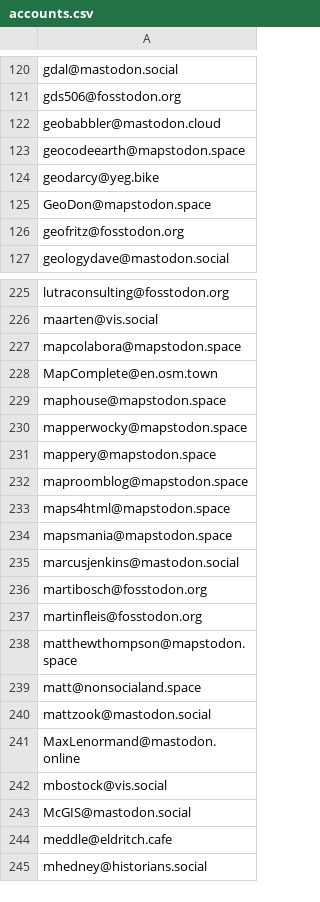
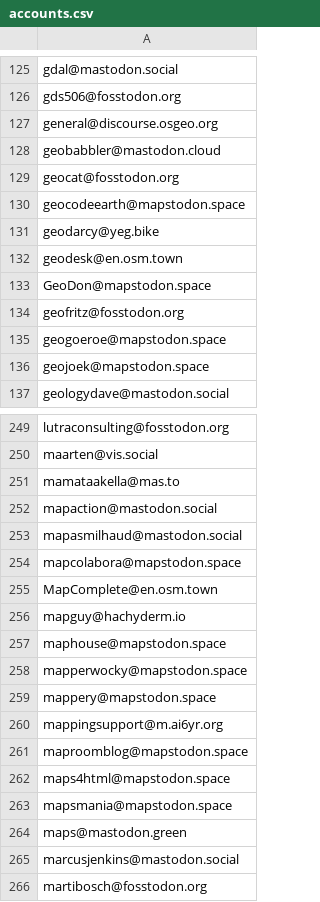
Before and after one commit to jsanz/geospatial-people-fediverse, a CSV file: accounts.csv, drawn as a sheet; only a part is shown, gaps mark what is left out; the shorter side is filled out with more unchanged rows; the diff covers the shown part only.

```diff
--- a/accounts.csv
+++ b/accounts.csv
@@ -121,7 +126,12 @@ gdal@mastodon.social
 gds506@fosstodon.org
+general@discourse.osgeo.org
 geobabbler@mastodon.cloud
+geocat@fosstodon.org
 geocodeearth@mapstodon.space
 geodarcy@yeg.bike
+geodesk@en.osm.town
 GeoDon@mapstodon.space
 geofritz@fosstodon.org
+geogoeroe@mapstodon.space
+geojoek@mapstodon.space
 geologydave@mastodon.social
@@ -226,4 +250,8 @@ lutraconsulting@fosstodon.org
 maarten@vis.social
+mamataakella@mas.to
+mapaction@mastodon.social
+mapasmilhaud@mastodon.social
 mapcolabora@mapstodon.space
 MapComplete@en.osm.town
+mapguy@hachyderm.io
 maphouse@mapstodon.space
@@ -231,2 +259,3 @@ mapperwocky@mapstodon.space
 mappery@mapstodon.space
+mappingsupport@m.ai6yr.org
 maproomblog@mapstodon.space
@@ -234,2 +263,3 @@ maps4html@mapstodon.space
 mapsmania@mapstodon.space
+maps@mastodon.green
 marcusjenkins@mastodon.social
```
Also changed, not shown: 41 added rows, 2 removed rows and 2 edited cells elsewhere in this file.
